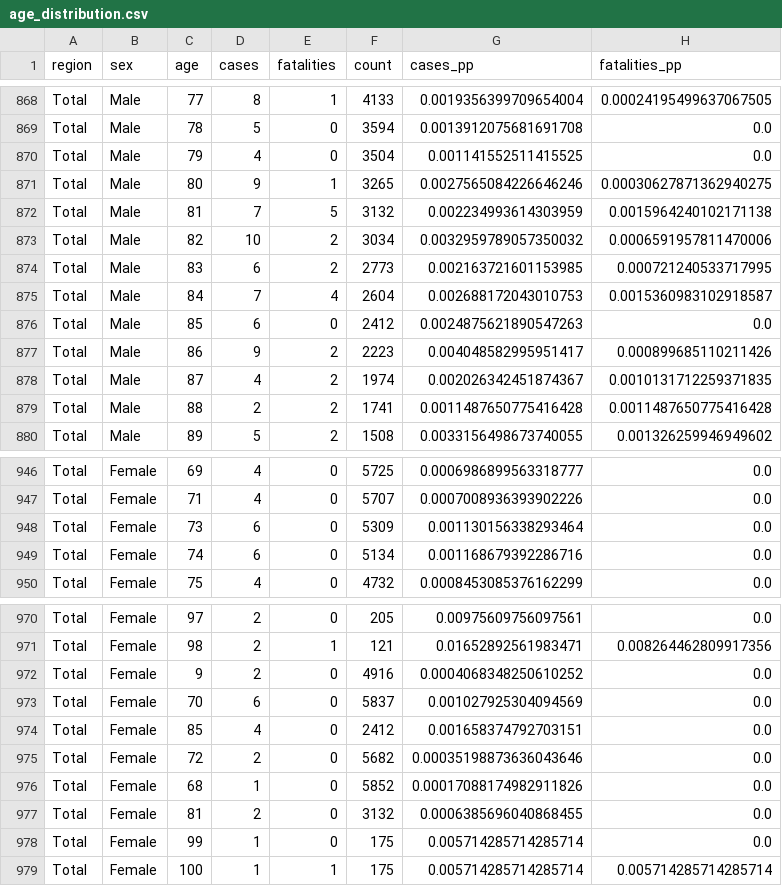
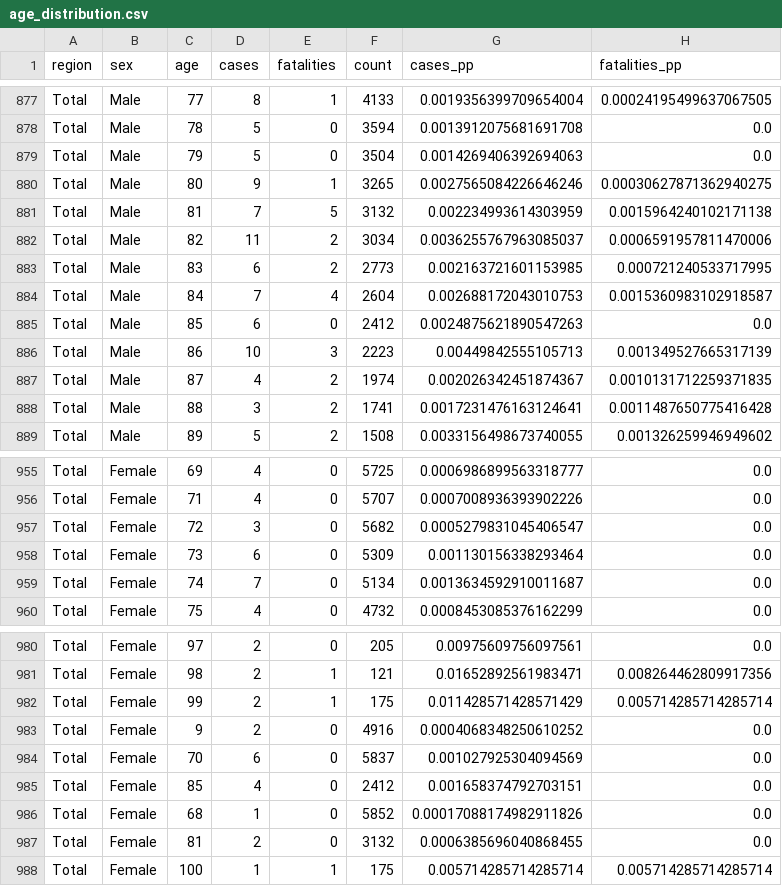
Before and after one commit to daenuprobst/covid19-data-be, a CSV file: age_distribution.csv, drawn as a sheet; only a part is shown, gaps mark what is left out; the diff covers the shown part only.

```diff
--- a/age_distribution.csv
+++ b/age_distribution.csv
@@ -869,6 +878,6 @@ Total,Male,77,8,1,4133,0.0019356399709654004,0.00024195499637067505
 Total,Male,78,5,0,3594,0.0013912075681691708,0.0
-Total,Male,79,4,0,3504,0.001141552511415525,0.0
+Total,Male,79,5,0,3504,0.0014269406392694063,0.0
 Total,Male,80,9,1,3265,0.0027565084226646246,0.00030627871362940275
 Total,Male,81,7,5,3132,0.002234993614303959,0.0015964240102171138
-Total,Male,82,10,2,3034,0.0032959789057350032,0.0006591957811470006
+Total,Male,82,11,2,3034,0.0036255767963085037,0.0006591957811470006
 Total,Male,83,6,2,2773,0.002163721601153985,0.000721240533717995
@@ -876,5 +885,5 @@ Total,Male,84,7,4,2604,0.002688172043010753,0.0015360983102918587
 Total,Male,85,6,0,2412,0.0024875621890547263,0.0
-Total,Male,86,9,2,2223,0.004048582995951417,0.000899685110211426
+Total,Male,86,10,3,2223,0.00449842555105713,0.001349527665317139
 Total,Male,87,4,2,1974,0.002026342451874367,0.0010131712259371835
-Total,Male,88,2,2,1741,0.0011487650775416428,0.0011487650775416428
+Total,Male,88,3,2,1741,0.0017231476163124641,0.0011487650775416428
 Total,Male,89,5,2,1508,0.0033156498673740055,0.001326259946949602
@@ -947,4 +956,5 @@ Total,Female,69,4,0,5725,0.0006986899563318777,0.0
 Total,Female,71,4,0,5707,0.0007008936393902226,0.0
+Total,Female,72,3,0,5682,0.0005279831045406547,0.0
 Total,Female,73,6,0,5309,0.001130156338293464,0.0
-Total,Female,74,6,0,5134,0.001168679392286716,0.0
+Total,Female,74,7,0,5134,0.0013634592910011687,0.0
 Total,Female,75,4,0,4732,0.0008453085376162299,0.0
@@ -971,2 +981,3 @@ Total,Female,97,2,0,205,0.00975609756097561,0.0
 Total,Female,98,2,1,121,0.01652892561983471,0.008264462809917356
+Total,Female,99,2,1,175,0.011428571428571429,0.005714285714285714
 Total,Female,9,2,0,4916,0.0004068348250610252,0.0
@@ -974,6 +985,4 @@ Total,Female,70,6,0,5837,0.001027925304094569,0.0
 Total,Female,85,4,0,2412,0.001658374792703151,0.0
-Total,Female,72,2,0,5682,0.00035198873636043646,0.0
 Total,Female,68,1,0,5852,0.00017088174982911826,0.0
 Total,Female,81,2,0,3132,0.0006385696040868455,0.0
-Total,Female,99,1,0,175,0.005714285714285714,0.0
 Total,Female,100,1,1,175,0.005714285714285714,0.005714285714285714
```
Also changed, not shown: 9 added rows and 68 edited cells elsewhere in this file, cases.csv, fatalities.csv, 4 other files.
